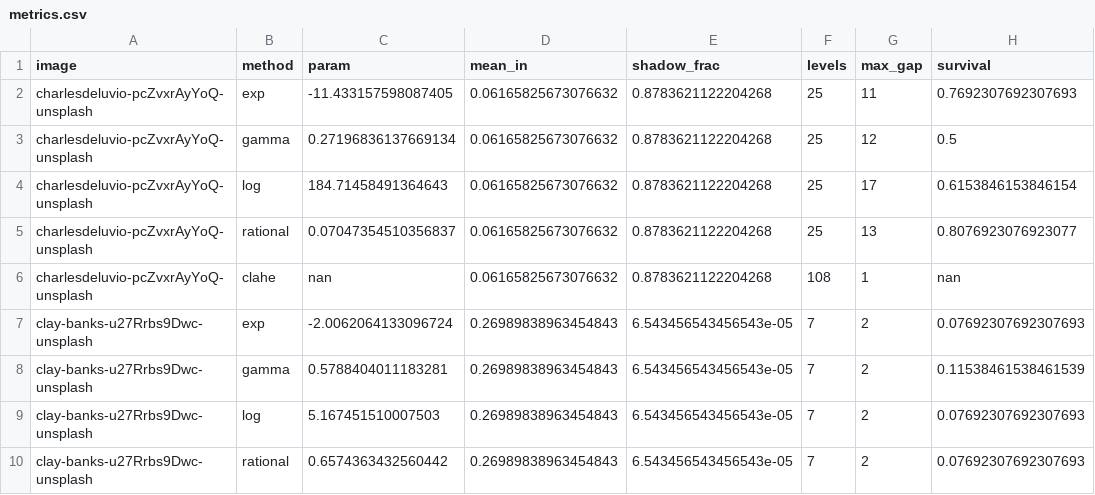
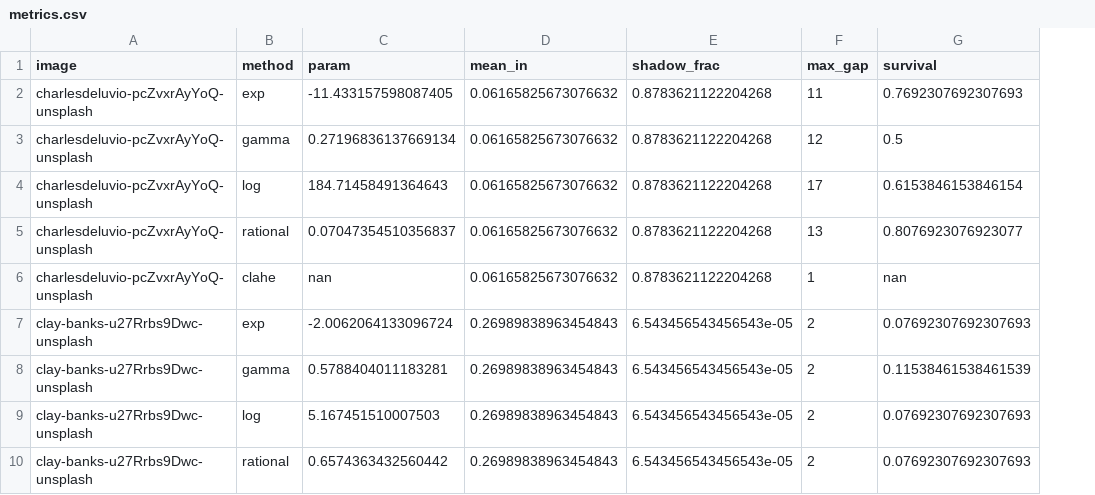
Before and after one commit to vetal32/exp-tone-curves-print, a CSV file: results/metrics.csv, drawn as a sheet; only a part is shown; the diff names each change by its address in the sheet, - before the commit and + after, or states it on an @@ line.

```diff
--- a/results/metrics.csv
+++ b/results/metrics.csv
-column F (levels), rows 2-10: 25 | 25 | 25 | 25 | 108 | 7 | 7 | 7 | 7
```
Also changed, not shown: 3 other files.
